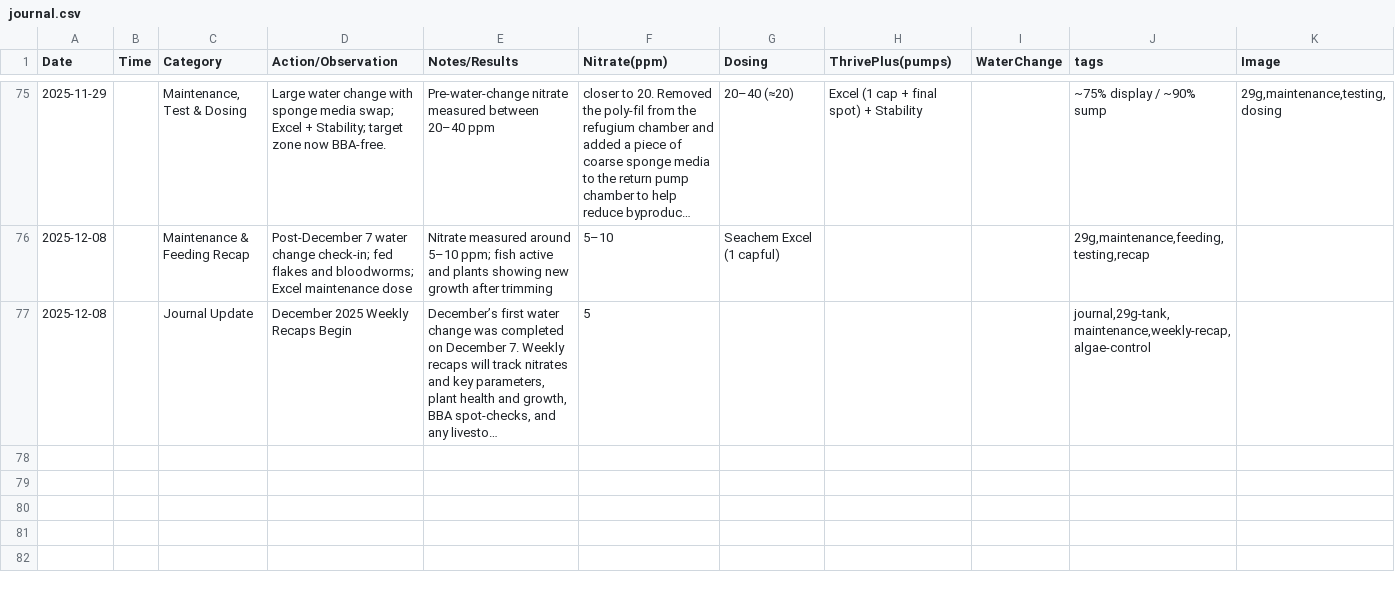
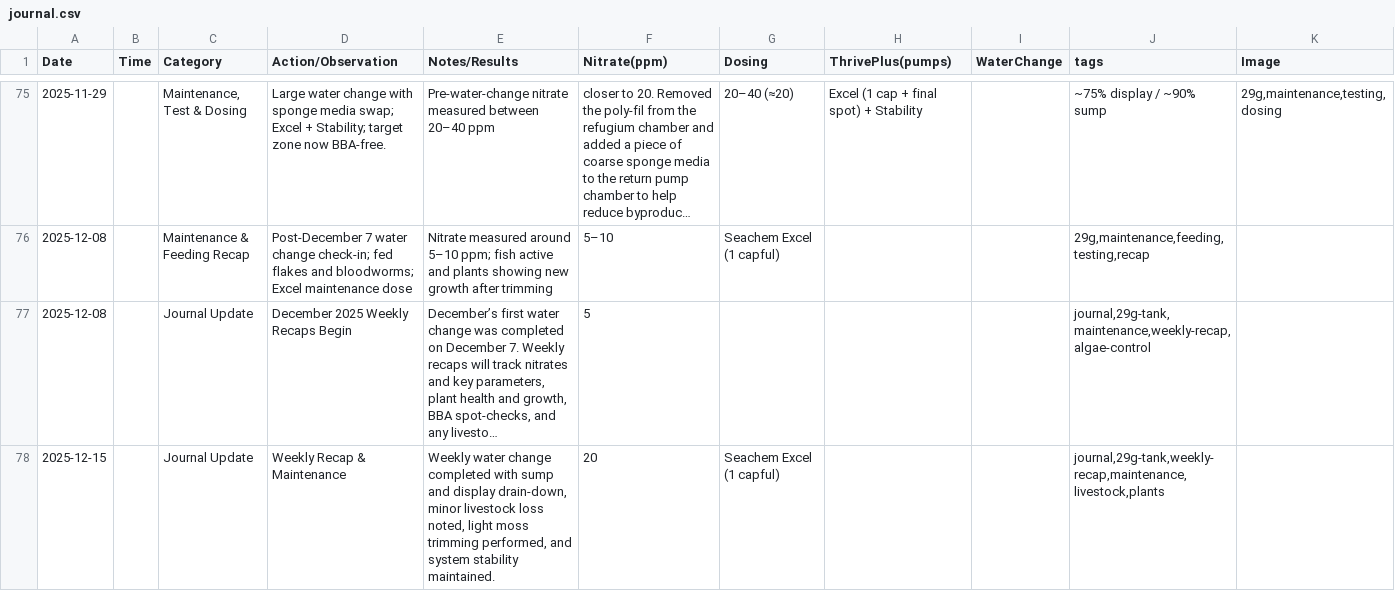
Before and after one commit to cxchajon/website-fish-keeper, a CSV file: data/journal.csv, drawn as a sheet; only a part is shown, gaps mark what is left out; long unchanged cells end in …; the diff names each change by its address in the sheet, - before the commit and + after, or states it on an @@ line.

Commit message:
Add 2025-12-15 weekly recap & maintenance journal entry

```diff
--- a/data/journal.csv
+++ b/data/journal.csv
+row 78: 2025-12-15 |  | Journal Update | Weekly Recap & Maintenance | Weekly water change completed with sump and display drain-down, minor livestock loss noted, light moss trimming performed, and system stability maintained. | 20 | Seachem Excel (1 capful) |  |  | journal,29g-tank,weekly-recap,maintenance,livestock,plants
```
Also changed, not shown: 2 other files.
